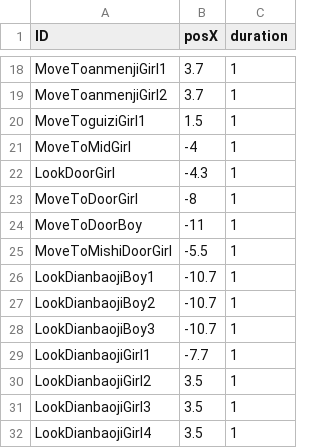
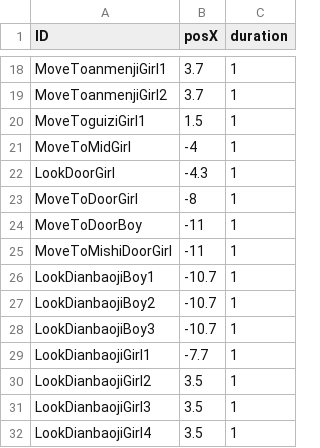
Before and after one commit to mentoschow/D-project, a CSV file: Assets/Resources/Configs/配置文档-角色移动.csv, drawn as a sheet; only a part is shown, gaps mark what is left out.

Commit message:
调整女主去电报机的位置

```diff
--- a/Assets/Resources/Configs/配置文档-角色移动.csv
+++ b/Assets/Resources/Configs/配置文档-角色移动.csv
@@ -24,3 +24,3 @@ MoveToDoorGirl,-8,1
 MoveToDoorBoy,-11,1
-MoveToMishiDoorGirl,-5.5,1
+MoveToMishiDoorGirl,-11,1
 LookDianbaojiBoy1,-10.7,1
```
